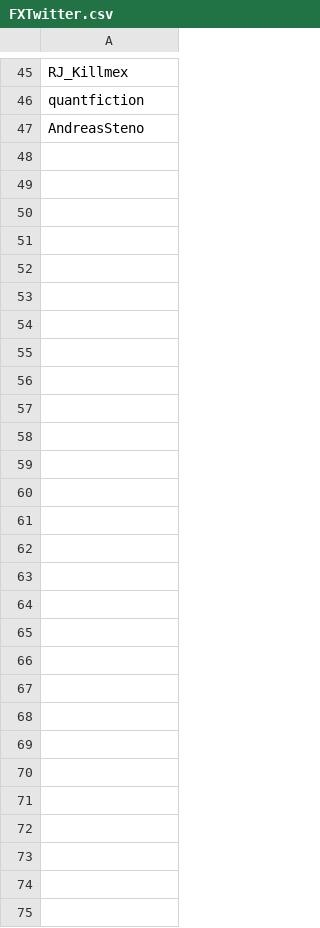
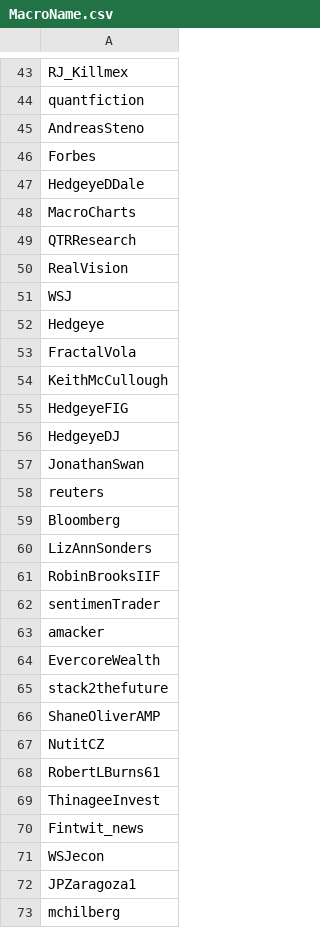
Before and after one commit to WencaiZheng/Twitter-Analysis-With-Earning-Event, a CSV file: dictionary/MacroName.csv (was dictionary/FXTwitter.csv), drawn as a sheet; only a part is shown, gaps mark what is left out; the diff covers the shown part only; the diff names each change by its address in the sheet, - before the commit and + after, or states it on an @@ line.

```diff
--- a/dictionary/FXTwitter.csv
+++ b/dictionary/MacroName.csv
+row 46: Forbes
+row 47: HedgeyeDDale
+row 48: MacroCharts
+row 49: QTRResearch
+row 50: RealVision
+row 51: WSJ
+row 52: Hedgeye
+row 53: FractalVola
+row 54: KeithMcCullough
+row 55: HedgeyeFIG
+row 56: HedgeyeDJ
+row 57: JonathanSwan
+row 58: reuters
+row 59: Bloomberg
+row 60: LizAnnSonders
+row 61: RobinBrooksIIF
+row 62: sentimenTrader
+row 63: amacker
+row 64: EvercoreWealth
+row 65: stack2thefuture
+row 66: ShaneOliverAMP
+row 67: NutitCZ
+row 68: RobertLBurns61
+row 69: ThinageeInvest
+row 70: Fintwit_news
+row 71: WSJecon
+row 72: JPZaragoza1
+row 73: mchilberg
```
Also changed, not shown: 2 removed rows elsewhere in this file, dictionary/PressName.csv, 8 other files.
